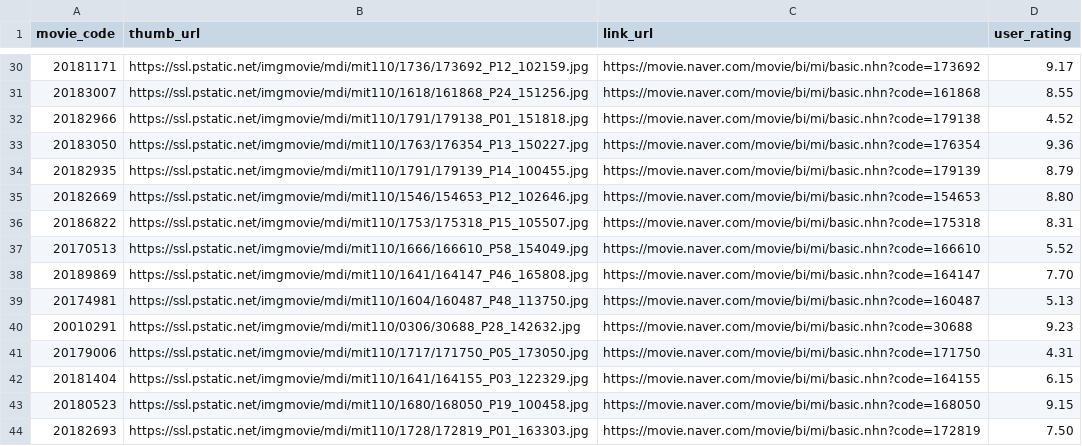
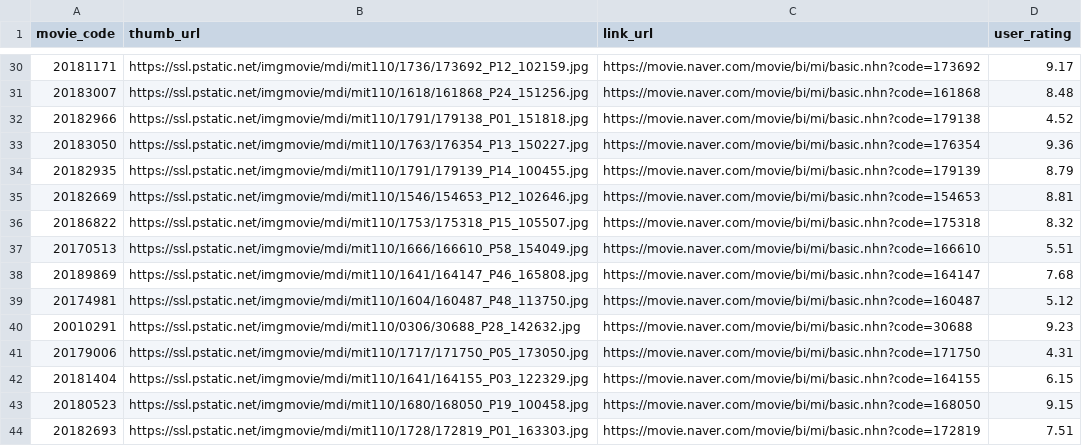
Before and after one commit to owner0220/PYTHON, a CSV file: movie_naver.csv, drawn as a sheet; only a part is shown, gaps mark what is left out; the diff covers the shown part only.

```diff
--- a/movie_naver.csv
+++ b/movie_naver.csv
@@ -30,3 +30,3 @@ movie_code,thumb_url,link_url,user_rating
 20181171,https://ssl.pstatic.net/imgmovie/mdi/mit110/1736/173692_P12_102159.jpg,https://movie.naver.com/movie/bi/mi/basic.nhn?code=173692,9.17
-20183007,https://ssl.pstatic.net/imgmovie/mdi/mit110/1618/161868_P24_151256.jpg,https://movie.naver.com/movie/bi/mi/basic.nhn?code=161868,8.55
+20183007,https://ssl.pstatic.net/imgmovie/mdi/mit110/1618/161868_P24_151256.jpg,https://movie.naver.com/movie/bi/mi/basic.nhn?code=161868,8.48
 20182966,https://ssl.pstatic.net/imgmovie/mdi/mit110/1791/179138_P01_151818.jpg,https://movie.naver.com/movie/bi/mi/basic.nhn?code=179138,4.52
@@ -34,7 +34,7 @@ movie_code,thumb_url,link_url,user_rating
 20182935,https://ssl.pstatic.net/imgmovie/mdi/mit110/1791/179139_P14_100455.jpg,https://movie.naver.com/movie/bi/mi/basic.nhn?code=179139,8.79
-20182669,https://ssl.pstatic.net/imgmovie/mdi/mit110/1546/154653_P12_102646.jpg,https://movie.naver.com/movie/bi/mi/basic.nhn?code=154653,8.80
-20186822,https://ssl.pstatic.net/imgmovie/mdi/mit110/1753/175318_P15_105507.jpg,https://movie.naver.com/movie/bi/mi/basic.nhn?code=175318,8.31
-20170513,https://ssl.pstatic.net/imgmovie/mdi/mit110/1666/166610_P58_154049.jpg,https://movie.naver.com/movie/bi/mi/basic.nhn?code=166610,5.52
-20189869,https://ssl.pstatic.net/imgmovie/mdi/mit110/1641/164147_P46_165808.jpg,https://movie.naver.com/movie/bi/mi/basic.nhn?code=164147,7.70
-20174981,https://ssl.pstatic.net/imgmovie/mdi/mit110/1604/160487_P48_113750.jpg,https://movie.naver.com/movie/bi/mi/basic.nhn?code=160487,5.13
+20182669,https://ssl.pstatic.net/imgmovie/mdi/mit110/1546/154653_P12_102646.jpg,https://movie.naver.com/movie/bi/mi/basic.nhn?code=154653,8.81
+20186822,https://ssl.pstatic.net/imgmovie/mdi/mit110/1753/175318_P15_105507.jpg,https://movie.naver.com/movie/bi/mi/basic.nhn?code=175318,8.32
+20170513,https://ssl.pstatic.net/imgmovie/mdi/mit110/1666/166610_P58_154049.jpg,https://movie.naver.com/movie/bi/mi/basic.nhn?code=166610,5.51
+20189869,https://ssl.pstatic.net/imgmovie/mdi/mit110/1641/164147_P46_165808.jpg,https://movie.naver.com/movie/bi/mi/basic.nhn?code=164147,7.68
+20174981,https://ssl.pstatic.net/imgmovie/mdi/mit110/1604/160487_P48_113750.jpg,https://movie.naver.com/movie/bi/mi/basic.nhn?code=160487,5.12
 20010291,https://ssl.pstatic.net/imgmovie/mdi/mit110/0306/30688_P28_142632.jpg,https://movie.naver.com/movie/bi/mi/basic.nhn?code=30688,9.23
@@ -43,2 +43,2 @@ movie_code,thumb_url,link_url,user_rating
 20180523,https://ssl.pstatic.net/imgmovie/mdi/mit110/1680/168050_P19_100458.jpg,https://movie.naver.com/movie/bi/mi/basic.nhn?code=168050,9.15
-20182693,https://ssl.pstatic.net/imgmovie/mdi/mit110/1728/172819_P01_163303.jpg,https://movie.naver.com/movie/bi/mi/basic.nhn?code=172819,7.50
+20182693,https://ssl.pstatic.net/imgmovie/mdi/mit110/1728/172819_P01_163303.jpg,https://movie.naver.com/movie/bi/mi/basic.nhn?code=172819,7.51
```
Also changed, not shown: 20 edited cells elsewhere in this file, boxoffice.csv, movie.csv, 5 other files.
